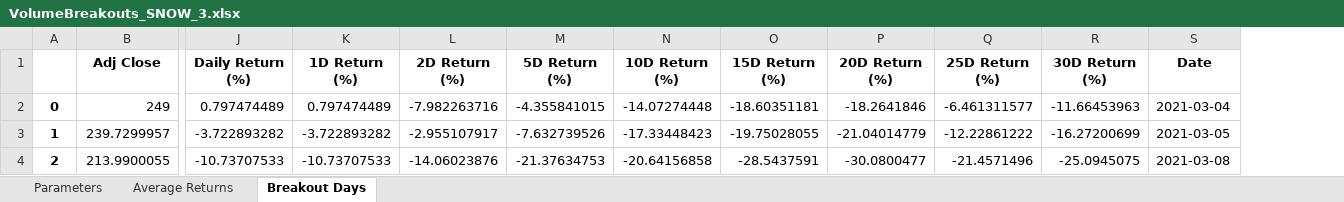
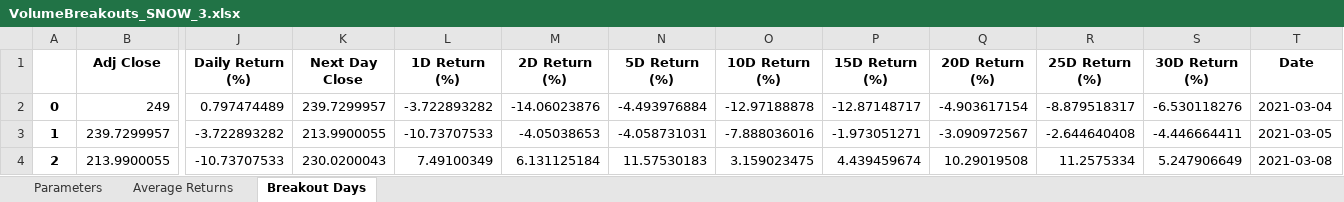
Before and after one commit to mrecarte/StrategyResearch, an Excel workbook: VolumeBreakouts_SNOW_3.xlsx, sheet Breakout Days, drawn as a sheet; only a part is shown, gaps mark what is left out; values as stored, in another font and other column widths than the file's, no borders; addresses are those after the commit; the diff covers the shown part only; the diff names each change by its address in the sheet, - before the commit and + after, or states it on an @@ line.

```diff
--- a/VolumeBreakouts_SNOW_3.xlsx (sheet Breakout Days)
+++ b/VolumeBreakouts_SNOW_3.xlsx (sheet Breakout Days)
+column K (Next Day Close), rows 2-4: 239.7299957 | 213.9900055 | 230.0200043
-L2 (1D Return (%)): 0.797474489
+L2 (1D Return (%)): -3.722893282
-M2 (2D Return (%)): -7.982263716
+M2 (2D Return (%)): -14.06023876
-N2 (5D Return (%)): -4.355841015
+N2 (5D Return (%)): -4.493976884
-O2 (10D Return (%)): -14.07274448
+O2 (10D Return (%)): -12.97188878
-P2 (15D Return (%)): -18.60351181
+P2 (15D Return (%)): -12.87148717
-Q2 (20D Return (%)): -18.2641846
+Q2 (20D Return (%)): -4.903617154
-R2 (25D Return (%)): -6.461311577
+R2 (25D Return (%)): -8.879518317
-S2 (30D Return (%)): -11.66453963
+S2 (30D Return (%)): -6.530118276
-L3 (1D Return (%)): -3.722893282
+L3 (1D Return (%)): -10.73707533
-M3 (2D Return (%)): -2.955107917
+M3 (2D Return (%)): -4.05038653
-N3 (5D Return (%)): -7.632739526
+N3 (5D Return (%)): -4.058731031
-O3 (10D Return (%)): -17.33448423
+O3 (10D Return (%)): -7.888036016
-P3 (15D Return (%)): -19.75028055
+P3 (15D Return (%)): -1.973051271
-Q3 (20D Return (%)): -21.04014779
+Q3 (20D Return (%)): -3.090972567
-R3 (25D Return (%)): -12.22861222
+R3 (25D Return (%)): -2.644640408
-S3 (30D Return (%)): -16.27200699
+S3 (30D Return (%)): -4.446664411
-L4 (1D Return (%)): -10.73707533
+L4 (1D Return (%)): 7.49100349
-M4 (2D Return (%)): -14.06023876
+M4 (2D Return (%)): 6.131125184
-N4 (5D Return (%)): -21.37634753
+N4 (5D Return (%)): 11.57530183
-O4 (10D Return (%)): -20.64156858
+O4 (10D Return (%)): 3.159023475
-P4 (15D Return (%)): -28.5437591
+P4 (15D Return (%)): 4.439459674
-Q4 (20D Return (%)): -30.0800477
+Q4 (20D Return (%)): 10.29019508
-R4 (25D Return (%)): -21.4571496
+R4 (25D Return (%)): 11.2575334
-S4 (30D Return (%)): -25.0945075
+S4 (30D Return (%)): 5.247906649
```
Also changed, not shown: 288 edited cells elsewhere in this sheet, sheet Average Returns, 1 other file.
